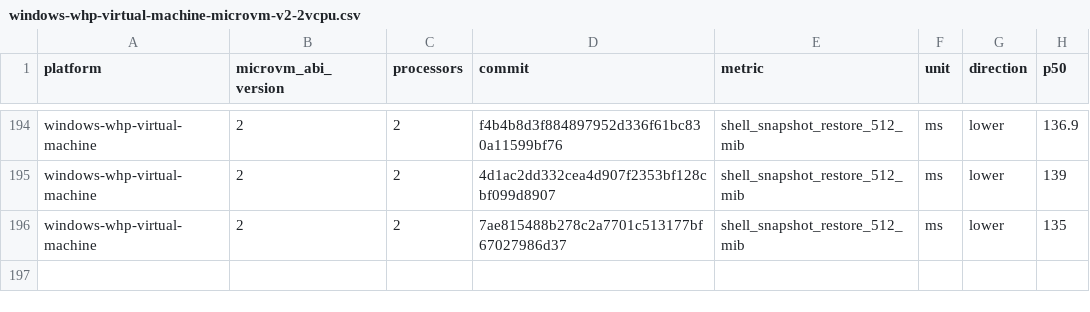
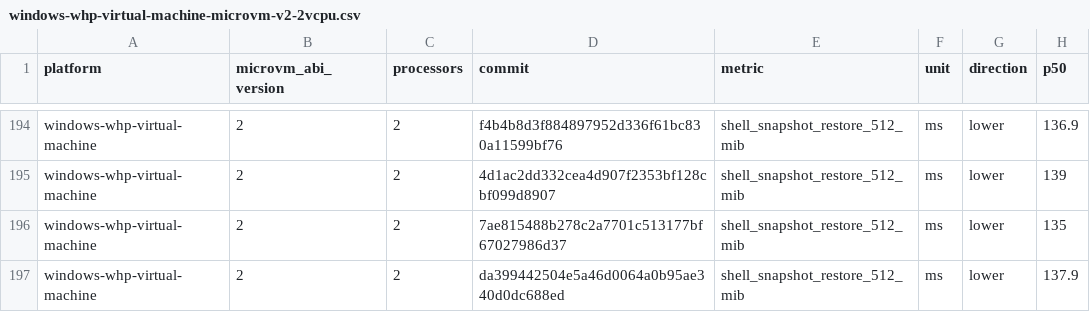
Before and after one commit to 56steve/nvx, a CSV file: data/windows-whp-virtual-machine-microvm-v2-2vcpu.csv, drawn as a sheet; only a part is shown, gaps mark what is left out; the diff names each change by its address in the sheet, - before the commit and + after, or states it on an @@ line.

```diff
--- a/data/windows-whp-virtual-machine-microvm-v2-2vcpu.csv
+++ b/data/windows-whp-virtual-machine-microvm-v2-2vcpu.csv
+row 197: windows-whp-virtual-machine | 2 | 2 | da399442504e5a46d0064a0b95ae340d0dc688ed | shell_snapshot_restore_512_mib | ms | lower | 137.9
```
Also changed, not shown: data/linux-kvm-virtual-machine-microvm-v2-1vcpu.csv, data/linux-mshv-virtual-machine-microvm-v2-1vcpu.csv, 9 other files.
